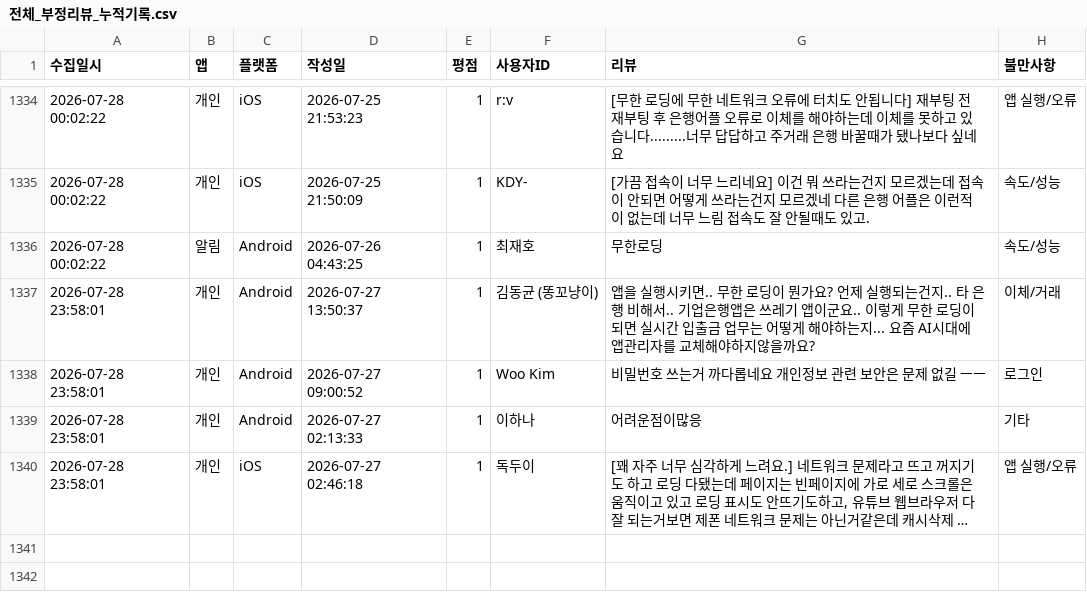
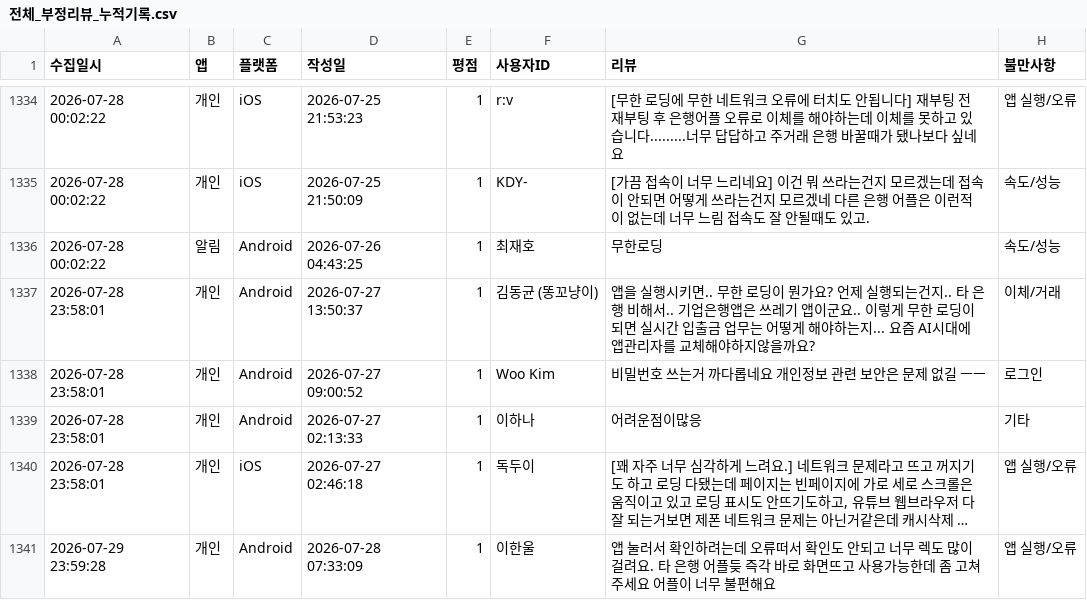
Before and after one commit to Hi-Hub/ibk_review_monitor, a CSV file: data/전체_부정리뷰_누적기록.csv, drawn as a sheet; only a part is shown, gaps mark what is left out; long unchanged cells end in …; the diff names each change by its address in the sheet, - before the commit and + after, or states it on an @@ line.

```diff
--- a/data/전체_부정리뷰_누적기록.csv
+++ b/data/전체_부정리뷰_누적기록.csv
+row 1341: 2026-07-29 23:59:28 | 개인 | Android | 2026-07-28 07:33:09 | 1 | 이한울 | 앱 눌러서 확인하려는데 오류떠서 확인도 안되고 너무 렉도 많이 걸려요. 타 은행 어플듲 즉각 바로 화면뜨고 사용가능한데 좀 고쳐주세요 어플이 너무 불편해요 | 앱 실행/오류
```
Also changed, not shown: 4 other files.
